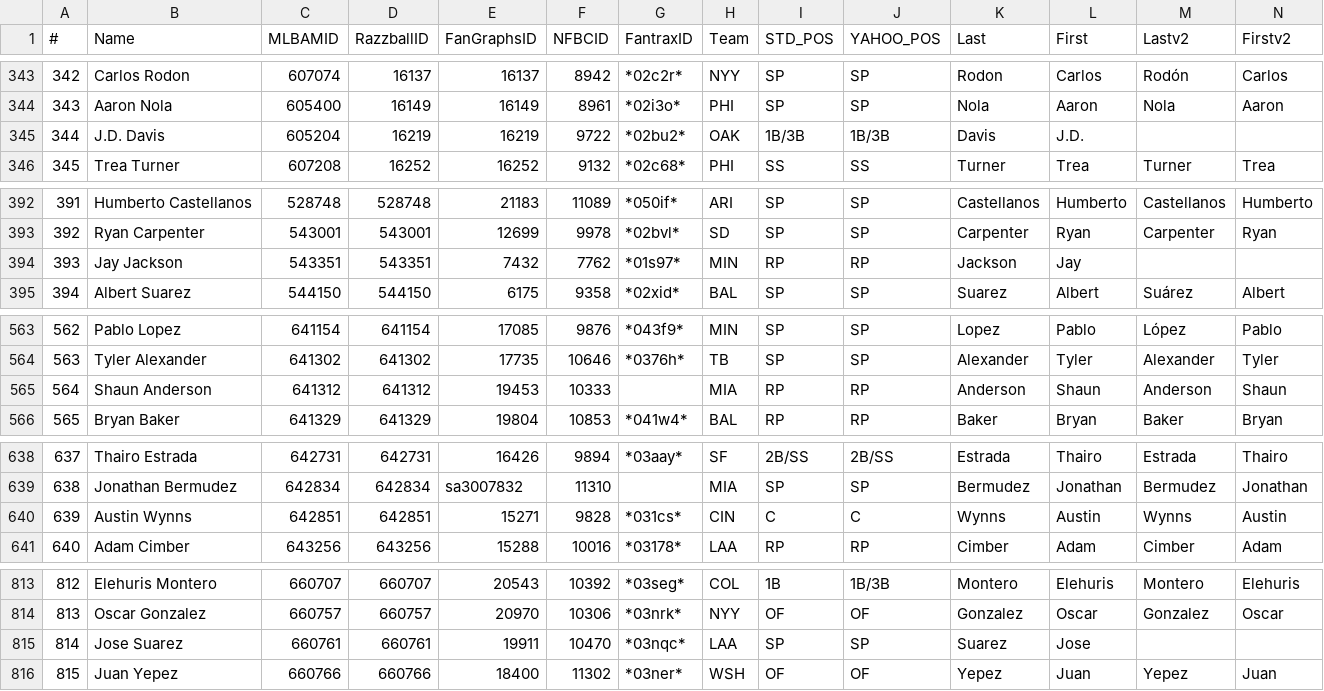
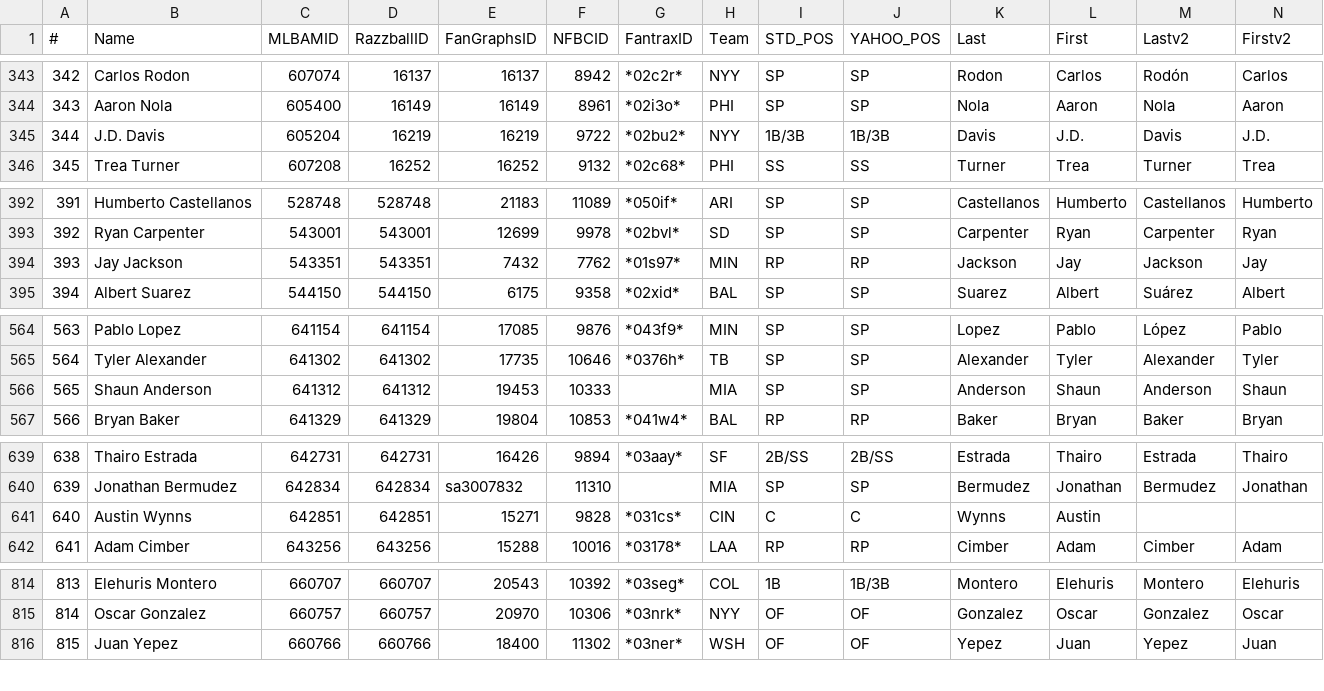
Before and after one commit to pmammino/rototargets, a CSV file: razzball.csv, drawn as a sheet; only a part is shown, gaps mark what is left out; removed rows and columns are numbered as before the commit, all else as after; the diff covers the shown part only; the diff names each change by its address in the sheet, - before the commit and + after, or states it on an @@ line.

```diff
--- a/razzball.csv
+++ b/razzball.csv
-H345 (Team): OAK
+H345 (Team): NYY
-M345 (Lastv2): (empty)
+M345 (Lastv2): Davis
-N345 (Firstv2): (empty)
+N345 (Firstv2): J.D.
-M394 (Lastv2): (empty)
+M394 (Lastv2): Jackson
-N394 (Firstv2): (empty)
+N394 (Firstv2): Jay
@@ column A (#) renumbered from row 411 down @@
-I566 (STD_POS): RP
+I566 (STD_POS): SP
-J566 (YAHOO_POS): RP
+J566 (YAHOO_POS): SP
-M641 (Lastv2): Wynns
+M641 (Lastv2): (empty)
-N641 (Firstv2): Austin
+N641 (Firstv2): (empty)
-row 815: 814 | Jose Suarez | 660761 | 660761 | 19911 | 10470 | *03nqc* | LAA | SP | SP | Suarez | Jose
```
Also changed, not shown: 4 added rows, 2 removed rows and 12 edited cells elsewhere in this file.
